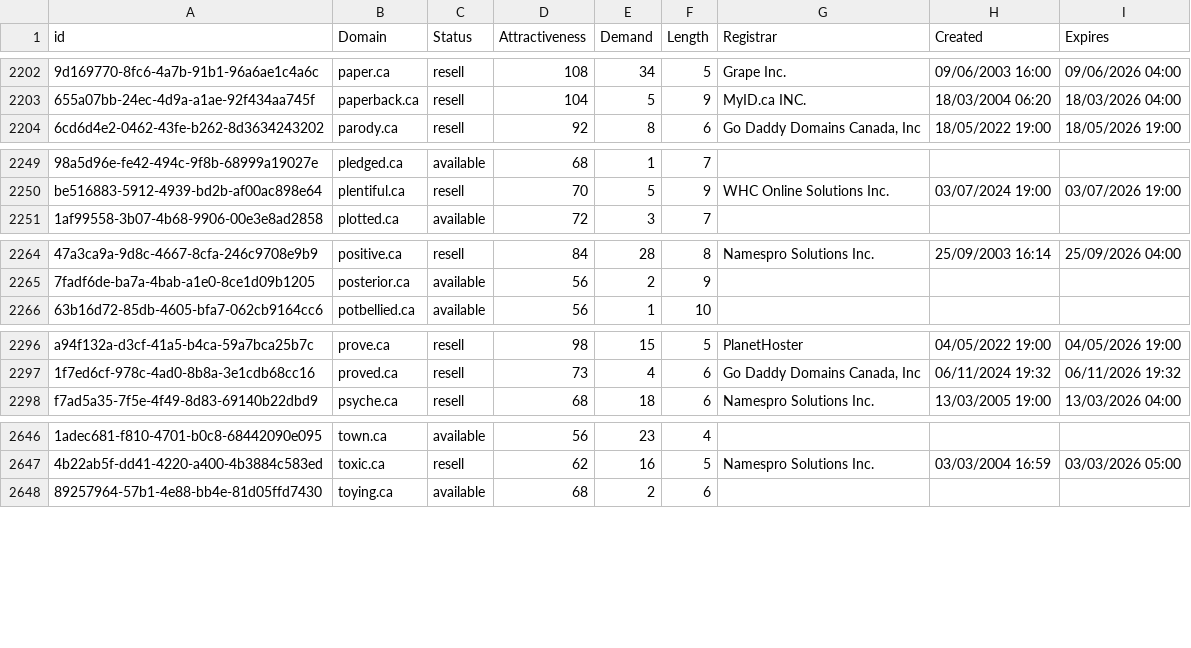
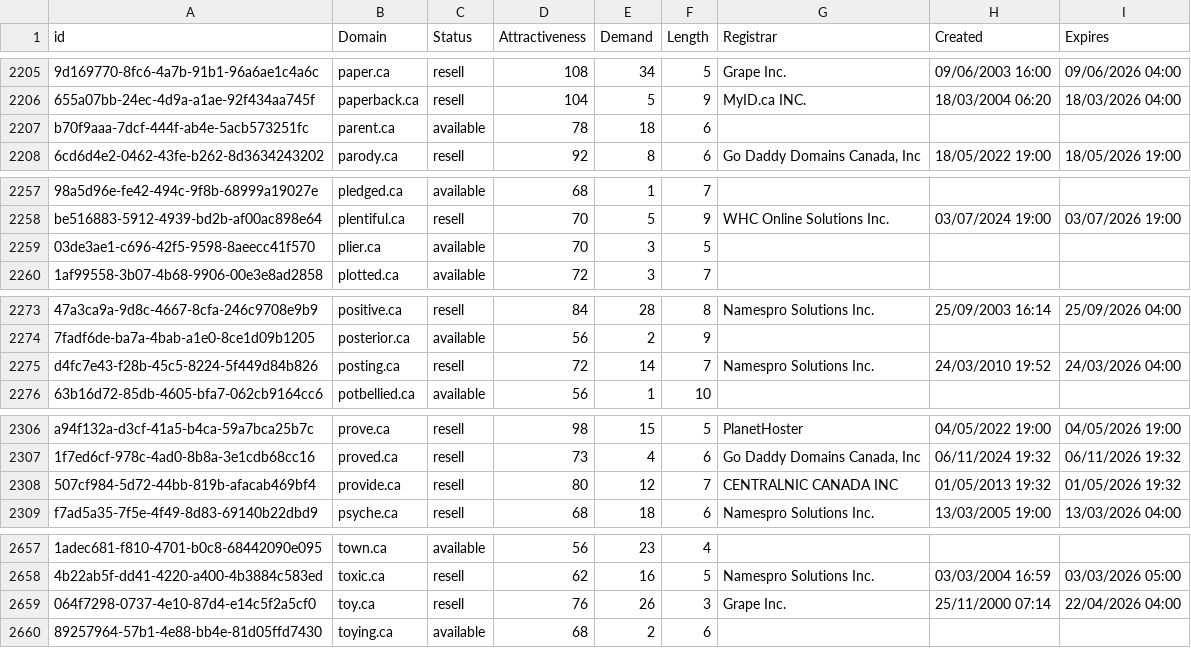
Before and after one commit to UniqueDomains/ca-oneword-domains, a CSV file: ca.csv, drawn as a sheet; only a part is shown, gaps mark what is left out; the diff covers the shown part only; the diff names each change by its address in the sheet, - before the commit and + after, or states it on an @@ line.

```diff
--- a/ca.csv
+++ b/ca.csv
+row 2207: b70f9aaa-7dcf-444f-ab4e-5acb573251fc | parent.ca | available | 78 | 18 | 6
+row 2259: 03de3ae1-c696-42f5-9598-8aeecc41f570 | plier.ca | available | 70 | 3 | 5
+row 2275: d4fc7e43-f28b-45c5-8224-5f449d84b826 | posting.ca | resell | 72 | 14 | 7 | Namespro Solutions Inc. | 24/03/2010 19:52 | 24/03/2026 04:00
+row 2308: 507cf984-5d72-44bb-819b-afacab469bf4 | provide.ca | resell | 80 | 12 | 7 | CENTRALNIC CANADA INC | 01/05/2013 19:32 | 01/05/2026 19:32
+row 2659: 064f7298-0737-4e10-87d4-e14c5f2a5cf0 | toy.ca | resell | 76 | 26 | 3 | Grape Inc. | 25/11/2000 07:14 | 22/04/2026 04:00
```
Also changed, not shown: 7 added rows and 1 edited cell elsewhere in this file, 2 other files.
